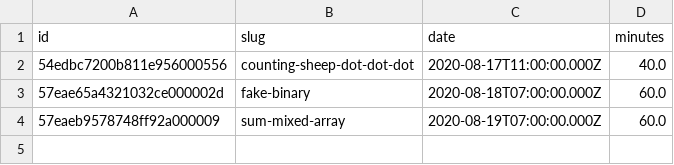
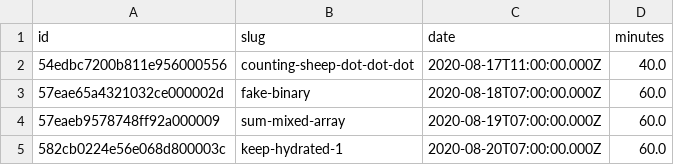
Before and after one commit to agalvezcorell/codewars-kata-student-correction-ih, a CSV file: input/katas.csv, drawn as a sheet; the diff names each change by its address in the sheet, - before the commit and + after, or states it on an @@ line.

```diff
--- a/input/katas.csv
+++ b/input/katas.csv
+row 5: 582cb0224e56e068d800003c | keep-hydrated-1 | 2020-08-20T07:00:00.000Z | 60.0
```
Also changed, not shown: output/output.csv, 1 other file.
